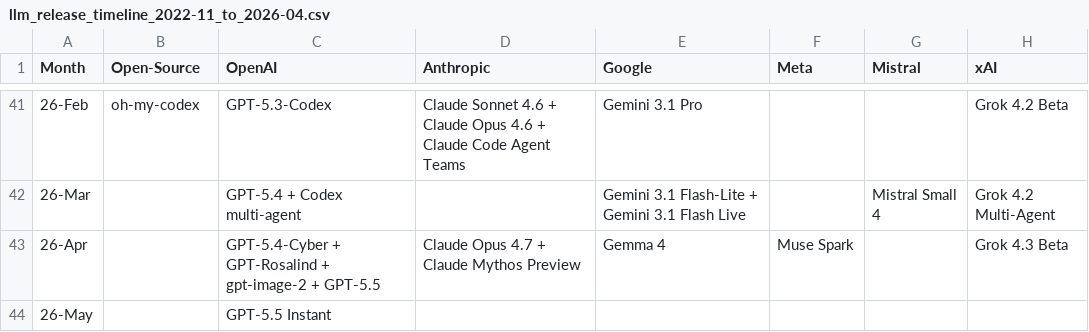
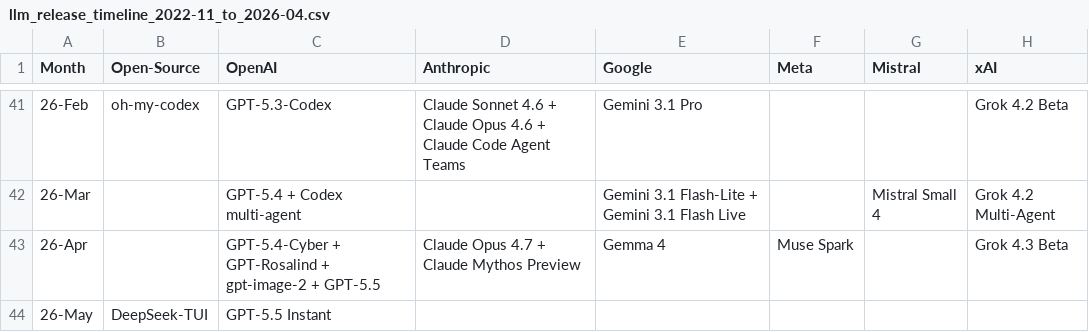
Before and after one commit to Physics-Lee/Monthly_Table_of_LLM_Releasing, a CSV file: llm_release_timeline_2022-11_to_2026-04.csv, drawn as a sheet; only a part is shown, gaps mark what is left out; the diff names each change by its address in the sheet, - before the commit and + after, or states it on an @@ line.

Commit message:
data: add DeepSeek-TUI release

```diff
--- a/llm_release_timeline_2022-11_to_2026-04.csv
+++ b/llm_release_timeline_2022-11_to_2026-04.csv
-B44 (Open-Source): (empty)
+B44 (Open-Source): DeepSeek-TUI
```
Also changed, not shown: 3 other files.
